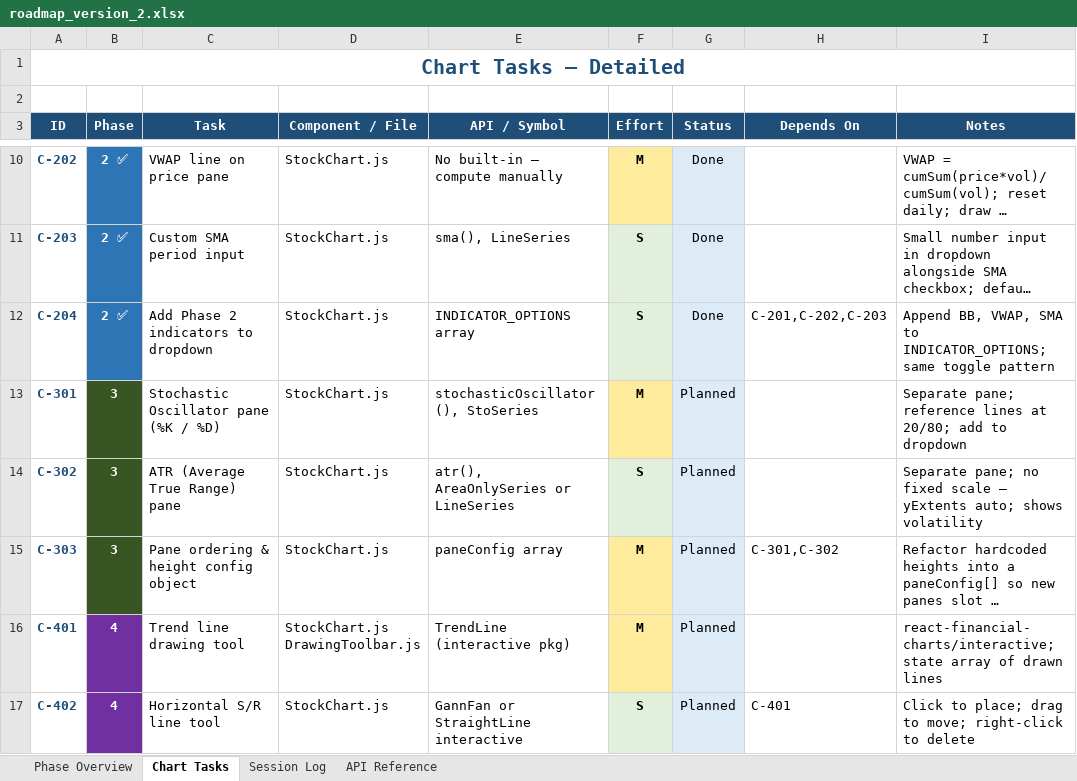
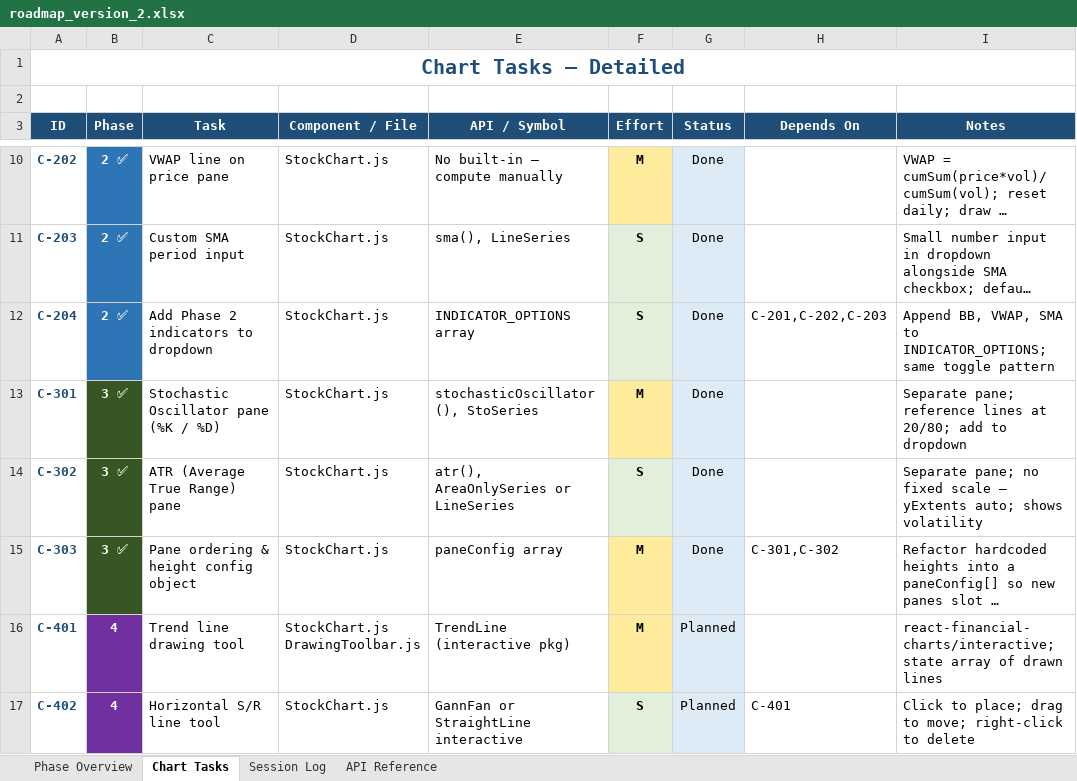
Before and after one commit to Tuanph1970/all_projects, an Excel workbook: stockpredict/roadmap_version_2.xlsx, sheet Chart Tasks, drawn as a sheet; only a part is shown, gaps mark what is left out; long unchanged cells end in …; values as stored, in another font and other column widths than the file's, no borders; the diff names each change by its address in the sheet, - before the commit and + after, or states it on an @@ line.

```diff
--- a/stockpredict/roadmap_version_2.xlsx (sheet Chart Tasks)
+++ b/stockpredict/roadmap_version_2.xlsx (sheet Chart Tasks)
-B13:B15 (Phase): 3
+B13:B15 (Phase): 3 ✅
-G13:G15 (Status): Planned
+G13:G15 (Status): Done
```
Also changed, not shown: sheet Session Log, sheet Phase Overview, 1 other file.
